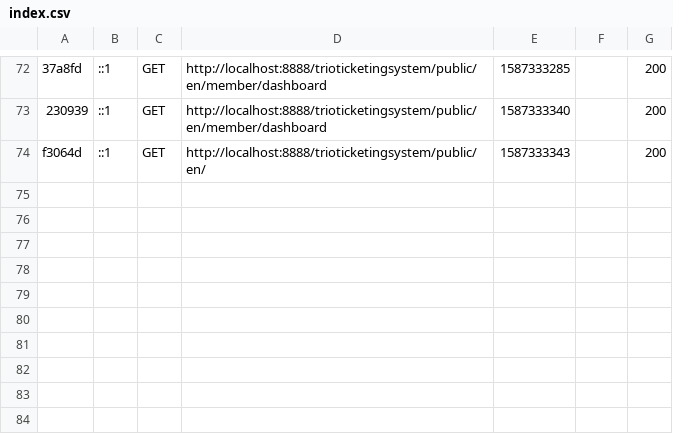
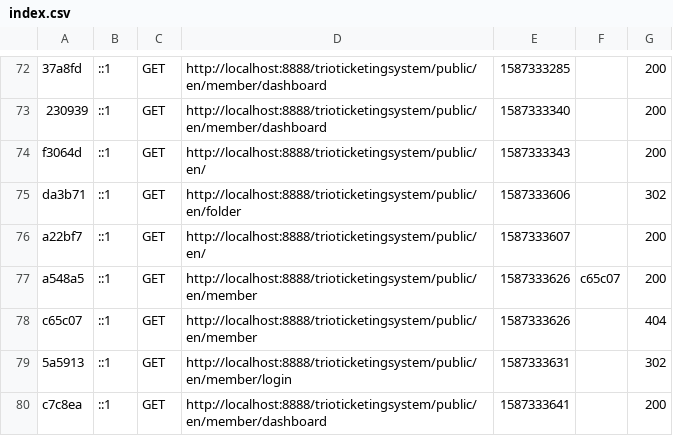
Before and after one commit to yahyapervaiz/tickettingsystem, a CSV file: var/cache/dev/profiler/index.csv, drawn as a sheet; only a part is shown, gaps mark what is left out; the diff names each change by its address in the sheet, - before the commit and + after, or states it on an @@ line.

```diff
--- a/var/cache/dev/profiler/index.csv
+++ b/var/cache/dev/profiler/index.csv
+row 75: da3b71 | ::1 | GET | http://localhost:8888/trioticketingsystem/public/en/folder | 1587333606 |  | 302
+row 76: a22bf7 | ::1 | GET | http://localhost:8888/trioticketingsystem/public/en/ | 1587333607 |  | 200
+row 77: a548a5 | ::1 | GET | http://localhost:8888/trioticketingsystem/public/en/member | 1587333626 | c65c07 | 200
+row 78: c65c07 | ::1 | GET | http://localhost:8888/trioticketingsystem/public/en/member | 1587333626 |  | 404
+row 79: 5a5913 | ::1 | GET | http://localhost:8888/trioticketingsystem/public/en/member/login | 1587333631 |  | 302
+row 80: c7c8ea | ::1 | GET | http://localhost:8888/trioticketingsystem/public/en/member/dashboard | 1587333641 |  | 200
```
Also changed, not shown: 1 other file.
